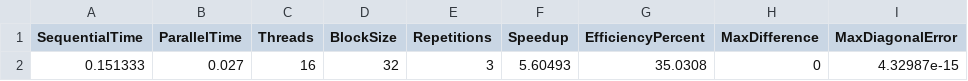
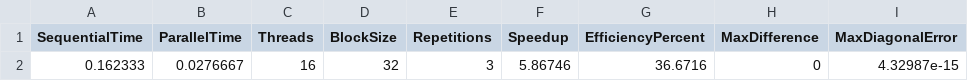
Before and after one commit to Sharvari1086/STOCK-MARKET-PARALLEL-COMPUTING-PROJECT, a CSV file: results/performance.csv, drawn as a sheet; only a part is shown; the diff names each change by its address in the sheet, - before the commit and + after, or states it on an @@ line.

```diff
--- a/results/performance.csv
+++ b/results/performance.csv
-A2 (SequentialTime): 0.151333
+A2 (SequentialTime): 0.162333
-B2 (ParallelTime): 0.027
+B2 (ParallelTime): 0.0276667
-F2 (Speedup): 5.60493
+F2 (Speedup): 5.86746
-G2 (EfficiencyPercent): 35.0308
+G2 (EfficiencyPercent): 36.6716
```
Also changed, not shown: 6 other files.
